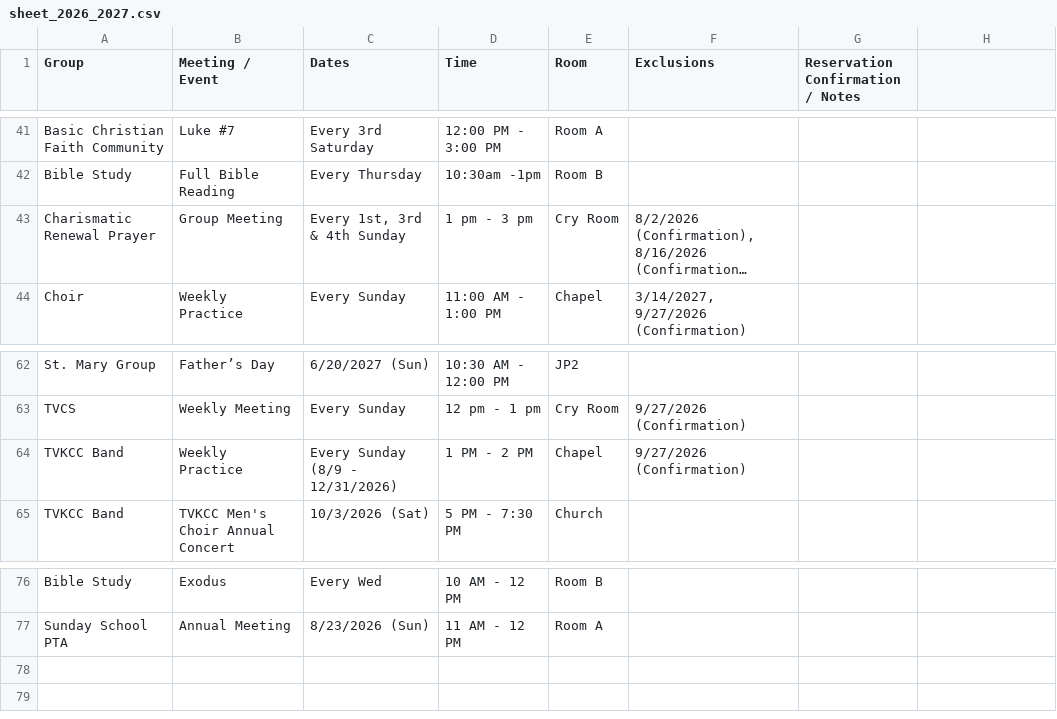
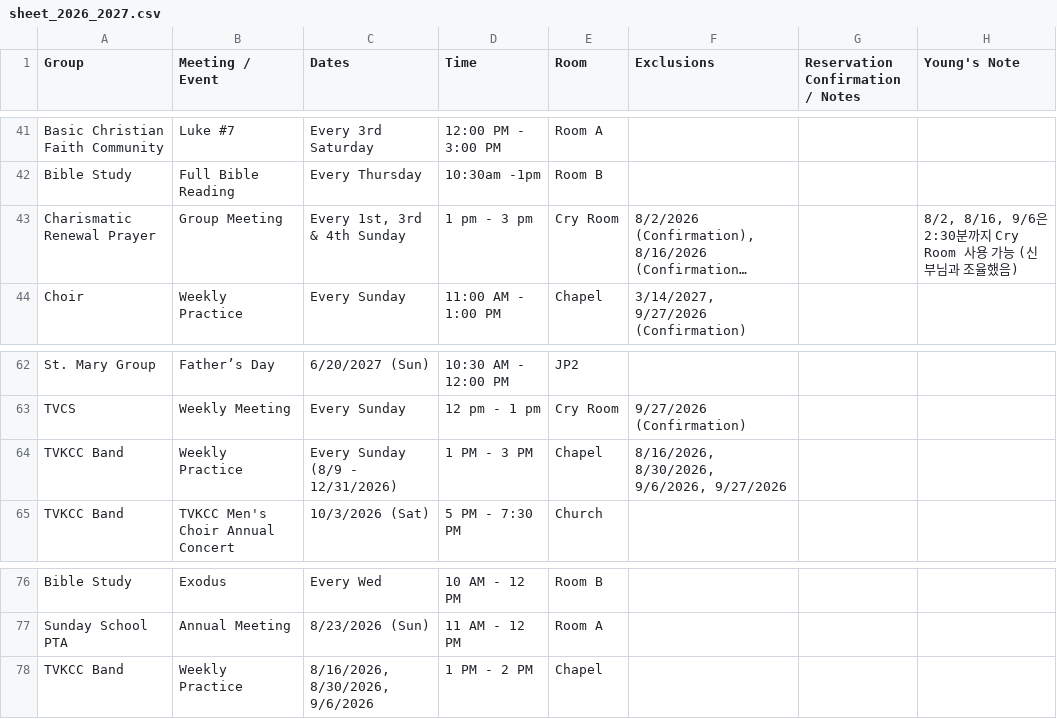
Before and after one commit to youngkjoo/ses-schedule, a CSV file: sheet_2026_2027.csv, drawn as a sheet; only a part is shown, gaps mark what is left out; long unchanged cells end in …; the diff names each change by its address in the sheet, - before the commit and + after, or states it on an @@ line.

Commit message:
Update TVKCC Band Weekly Practice time to 1 PM - 3 PM with 8/16, 8/30, 9/6 exception instances at 1 PM - 2 PM

```diff
--- a/sheet_2026_2027.csv
+++ b/sheet_2026_2027.csv
-H1: (empty)
+H1: Young's Note
-H43 (Young's Note): (empty)
+H43 (Young's Note): 8/2, 8/16, 9/6은 2:30분까지 Cry Room 사용 가능 (신부님과 조율했음)
-D64 (Time): 1 PM - 2 PM
+D64 (Time): 1 PM - 3 PM
-F64 (Exclusions): 9/27/2026 (Confirmation)
+F64 (Exclusions): 8/16/2026, 8/30/2026, 9/6/2026, 9/27/2026
+row 78: TVKCC Band | Weekly Practice | 8/16/2026, 8/30/2026, 9/6/2026 | 1 PM - 2 PM | Chapel
```
Also changed, not shown: 1 other file.
